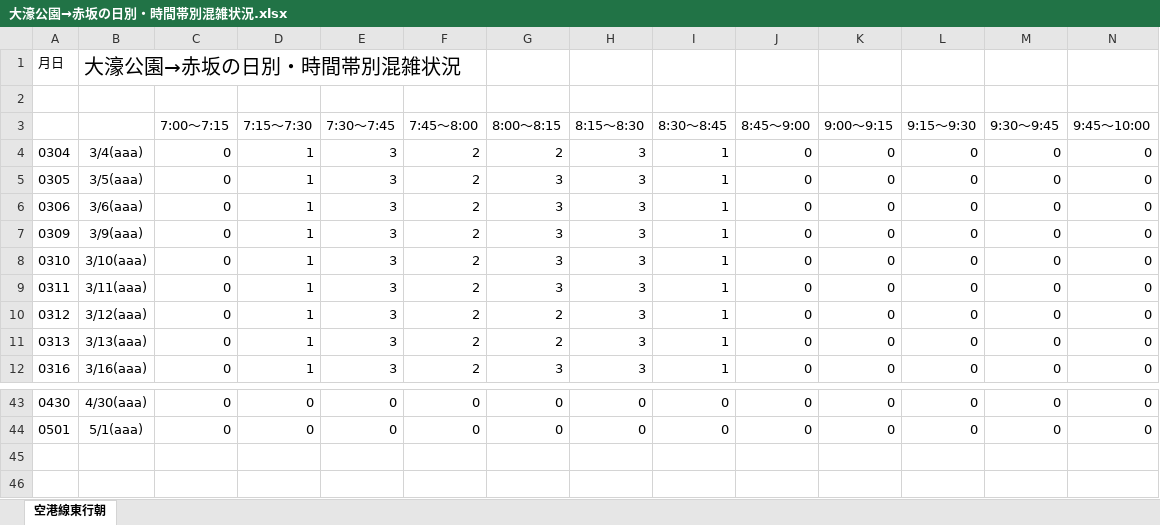
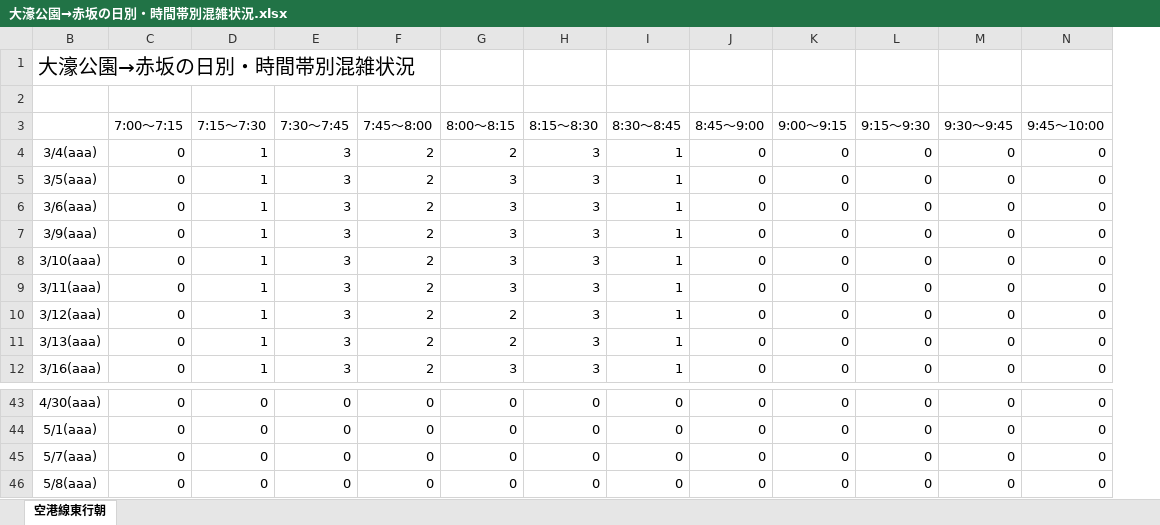
Before and after one commit to kuwayamamasayuki/konzatsu, an Excel workbook: 活用例/大濠公園→赤坂の日別・時間帯別混雑状況.xlsx, sheet 空港線東行朝, drawn as a sheet; only a part is shown, gaps mark what is left out; values as stored, in another font and other column widths than the file's, no borders; conditional formats not drawn; removed rows and columns are numbered as before the commit, all else as after; the diff names each change by its address in the sheet, - before the commit and + after, or states it on an @@ line.

```diff
--- a/活用例/大濠公園→赤坂の日別・時間帯別混雑状況.xlsx (sheet 空港線東行朝)
+++ b/活用例/大濠公園→赤坂の日別・時間帯別混雑状況.xlsx (sheet 空港線東行朝)
@@ column A hidden, rows 1-12: 月日 |  |  | 0304 | 0305 | 0306 | 0309 | 0310 | 0311 | 0312 | 0313 | 0316; rows 43-44: 0430 | 0501 @@
+row 45: 5/7(aaa) | 0 | 0 | 0 | 0 | 0 | 0 | 0 | 0 | 0 | 0 | 0 | 0
+row 46: 5/8(aaa) | 0 | 0 | 0 | 0 | 0 | 0 | 0 | 0 | 0 | 0 | 0 | 0
```
Also changed, not shown: hidden cells, 活用例/空港線東行朝の日別・時間帯別混雑状況.xlsx, 53 other files.
